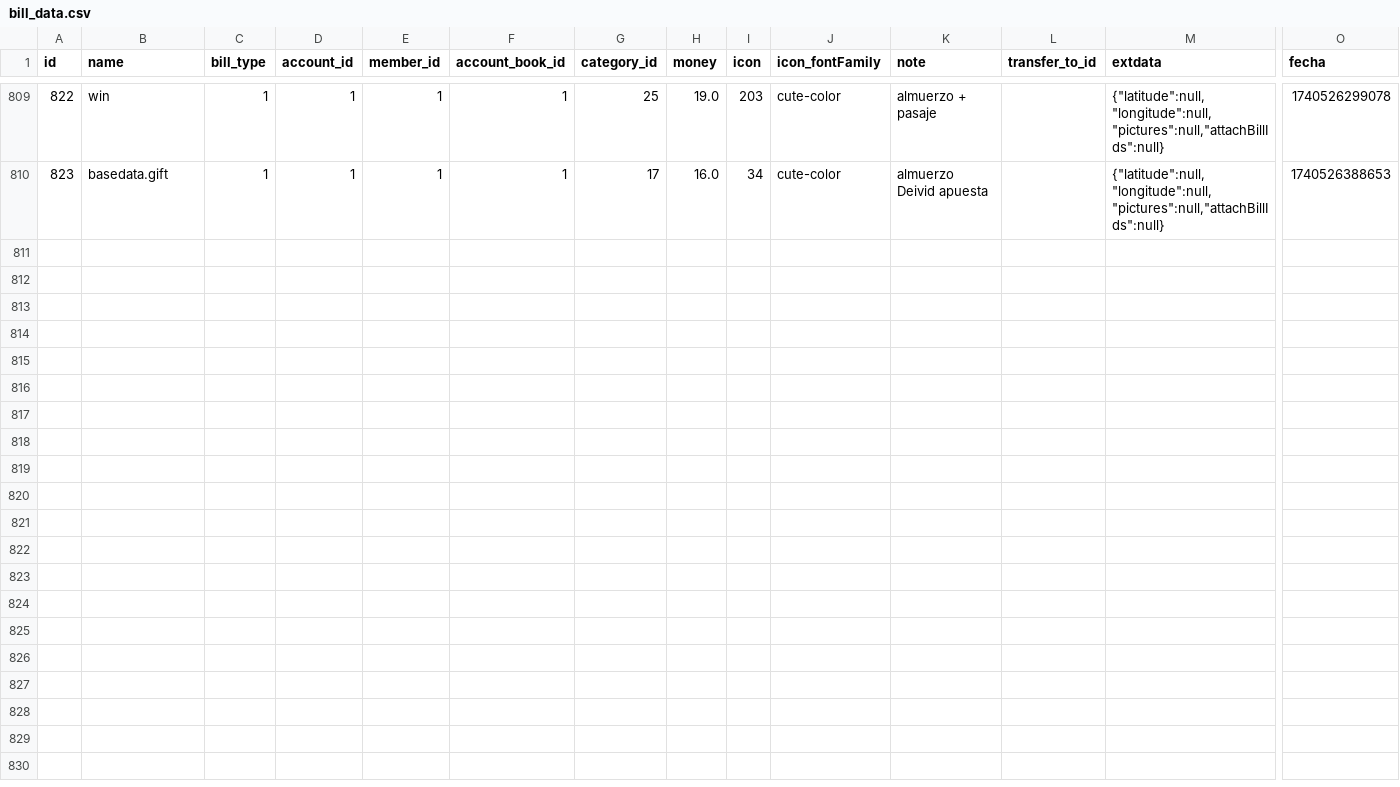
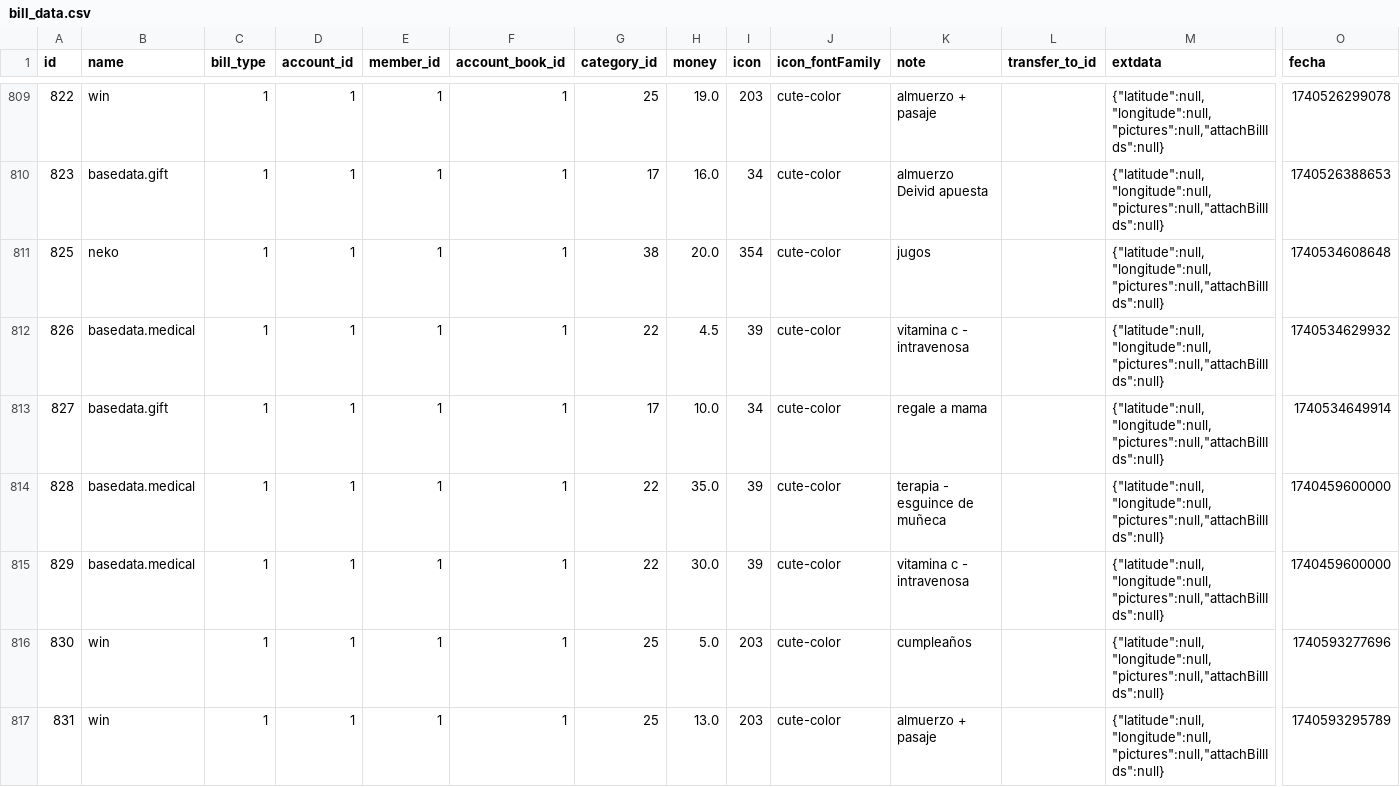
Before and after one commit to rez3t45/myDatas, a CSV file: bill_data.csv, drawn as a sheet; only a part is shown, gaps mark what is left out; rows hold the shown columns only; the diff names each change by its address in the sheet, - before the commit and + after, or states it on an @@ line.

Commit message:
Actualizar bill_data.csv

```diff
--- a/bill_data.csv
+++ b/bill_data.csv
+row 811: 825 | neko | 1 | 1 | 1 | 1 | 38 | 20.0 | 354 | cute-color | jugos |  | {"latitude":null,"longitude":null,"pictures":null,"attachBillIds":null} | 1740534608648
+row 812: 826 | basedata.medical | 1 | 1 | 1 | 1 | 22 | 4.5 | 39 | cute-color | vitamina c - intravenosa |  | {"latitude":null,"longitude":null,"pictures":null,"attachBillIds":null} | 1740534629932
+row 813: 827 | basedata.gift | 1 | 1 | 1 | 1 | 17 | 10.0 | 34 | cute-color | regale a mama |  | {"latitude":null,"longitude":null,"pictures":null,"attachBillIds":null} | 1740534649914
+row 814: 828 | basedata.medical | 1 | 1 | 1 | 1 | 22 | 35.0 | 39 | cute-color | terapia - esguince de muñeca |  | {"latitude":null,"longitude":null,"pictures":null,"attachBillIds":null} | 1740459600000
+row 815: 829 | basedata.medical | 1 | 1 | 1 | 1 | 22 | 30.0 | 39 | cute-color | vitamina c - intravenosa |  | {"latitude":null,"longitude":null,"pictures":null,"attachBillIds":null} | 1740459600000
+row 816: 830 | win | 1 | 1 | 1 | 1 | 25 | 5.0 | 203 | cute-color | cumpleaños |  | {"latitude":null,"longitude":null,"pictures":null,"attachBillIds":null} | 1740593277696
+row 817: 831 | win | 1 | 1 | 1 | 1 | 25 | 13.0 | 203 | cute-color | almuerzo + pasaje |  | {"latitude":null,"longitude":null,"pictures":null,"attachBillIds":null} | 1740593295789
```
